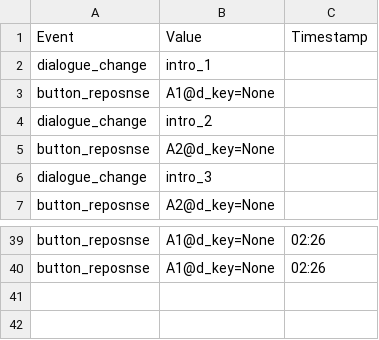
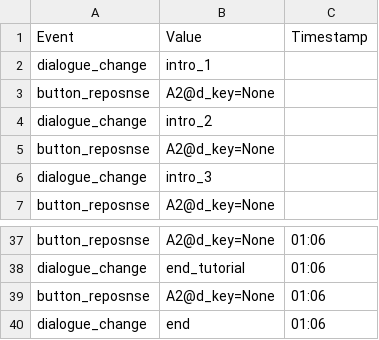
Before and after one commit to ph504/Teleoperation-Interface, a CSV file: log_data/None.csv, drawn as a sheet; only a part is shown, gaps mark what is left out; addresses are those after the commit; the diff covers the shown part only; the diff names each change by its address in the sheet, - before the commit and + after, or states it on an @@ line.

```diff
--- a/log_data/None.csv
+++ b/log_data/None.csv
-B3: A1@d_key=None
+B3: A2@d_key=None
-B37: A1@d_key=None
+B37: A2@d_key=None
-C37: 02:26
+C37: 01:06
+row 38: dialogue_change | end_tutorial | 01:06
-B39: A1@d_key=None
+B39: A2@d_key=None
-C39: 02:26
+C39: 01:06
+row 40: dialogue_change | end | 01:06
```
Also changed, not shown: 4 added rows, 6 removed rows and 29 edited cells elsewhere in this file, 8 other files.
